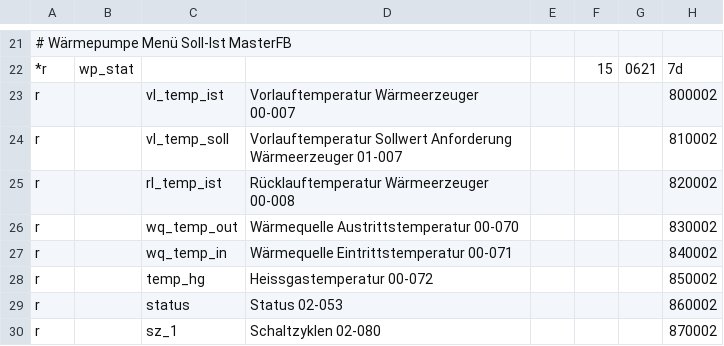
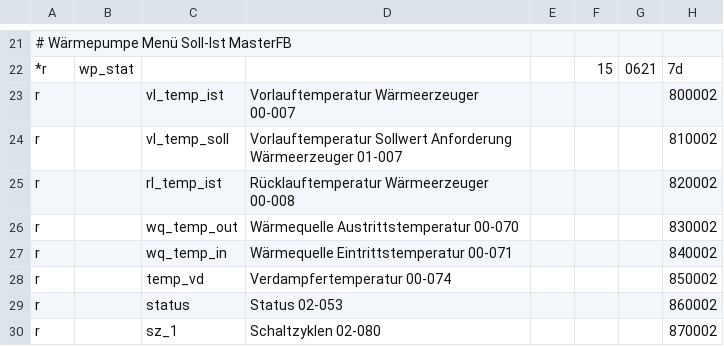
Before and after one commit to Dennis90BW/ebusd-configuration, a CSV file: ebusd-2.1.x/de/tem/15.csv, drawn as a sheet; only a part is shown, gaps mark what is left out; the diff names each change by its address in the sheet, - before the commit and + after, or states it on an @@ line.

Commit message:
Update 15.csv
Update Verdampfertemperatur

```diff
--- a/ebusd-2.1.x/de/tem/15.csv
+++ b/ebusd-2.1.x/de/tem/15.csv
-C28: temp_hg
+C28: temp_vd
-D28: Heissgastemperatur 00-072
+D28: Verdampfertemperatur 00-074
```
